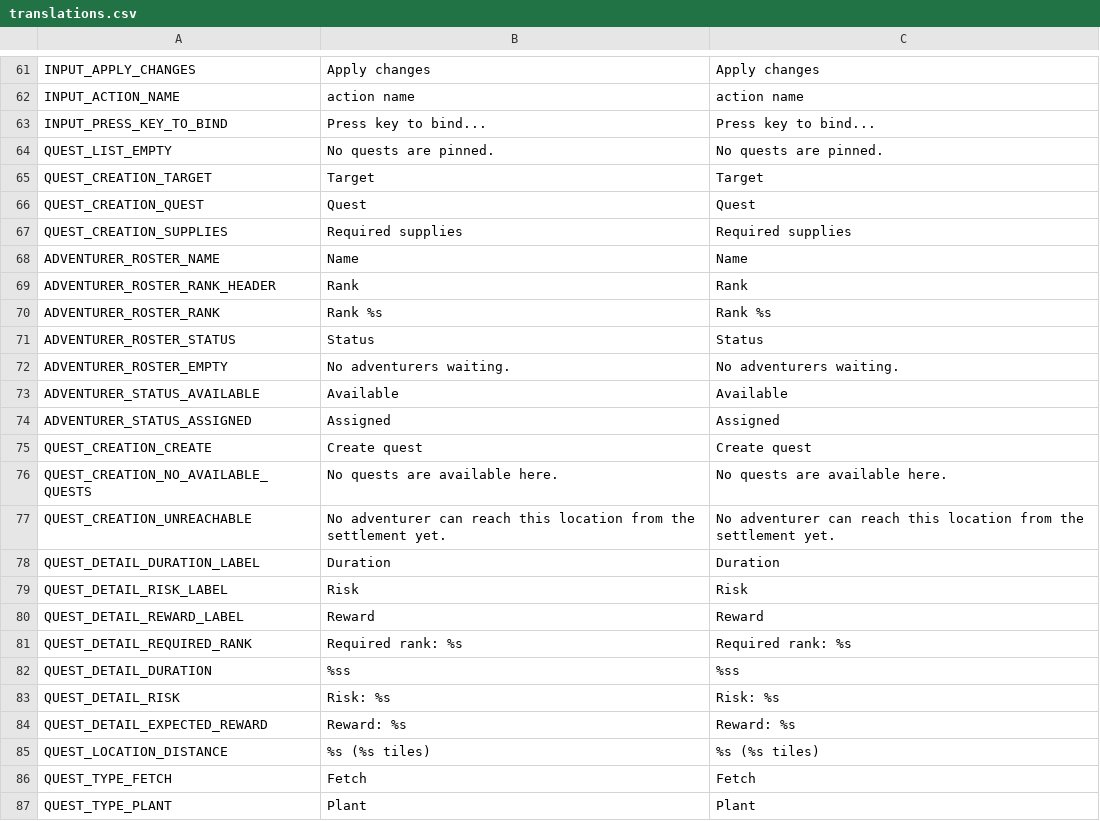
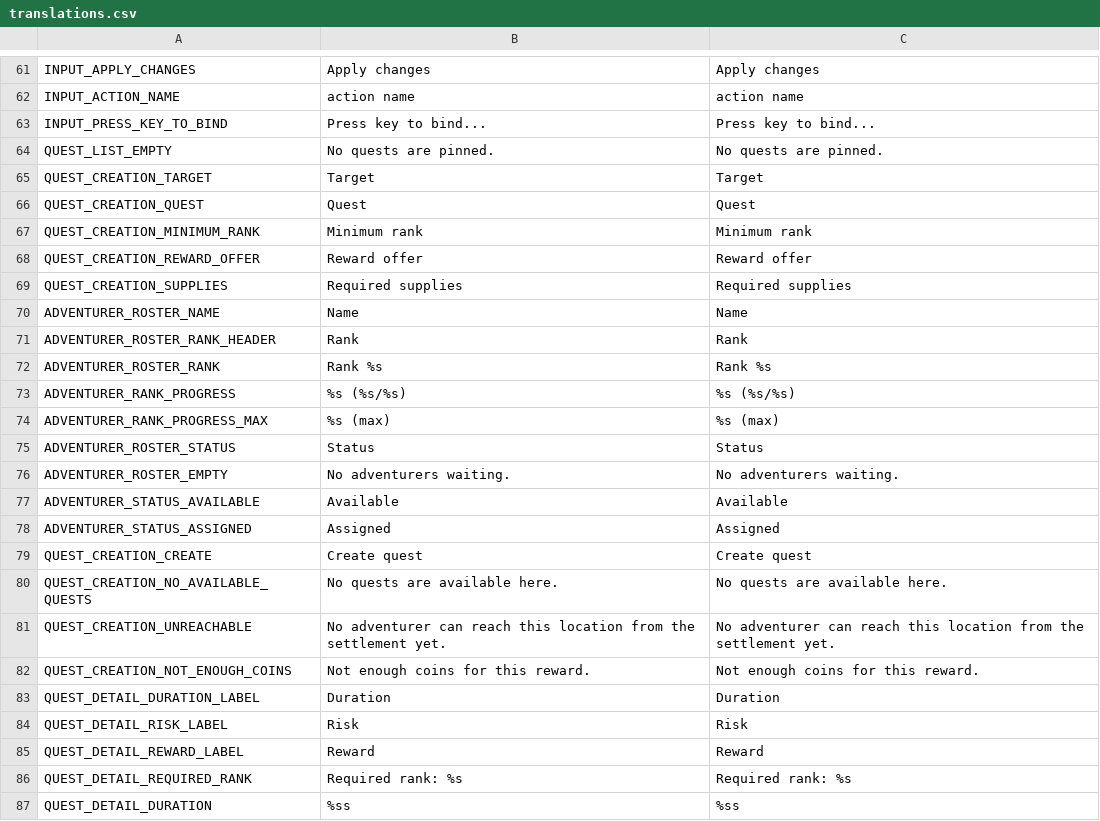
Before and after one commit to torbenvanassche/hexes_and_alchemy, a CSV file: translations/translations.csv, drawn as a sheet; only a part is shown, gaps mark what is left out; the shorter side is filled out with more unchanged rows; the diff names each change by its address in the sheet, - before the commit and + after, or states it on an @@ line.

Commit message:
updated questing and UI

```diff
--- a/translations/translations.csv
+++ b/translations/translations.csv
+row 67: QUEST_CREATION_MINIMUM_RANK | Minimum rank | Minimum rank
+row 68: QUEST_CREATION_REWARD_OFFER | Reward offer | Reward offer
+row 73: ADVENTURER_RANK_PROGRESS | %s (%s/%s) | %s (%s/%s)
+row 74: ADVENTURER_RANK_PROGRESS_MAX | %s (max) | %s (max)
+row 82: QUEST_CREATION_NOT_ENOUGH_COINS | Not enough coins for this reward. | Not enough coins for this reward.
```
Also changed, not shown: 31 other files.
